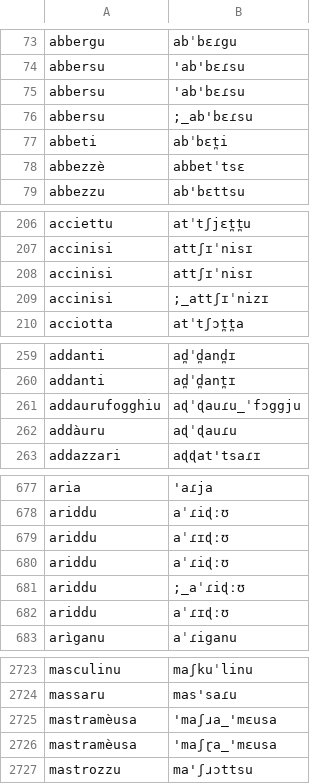
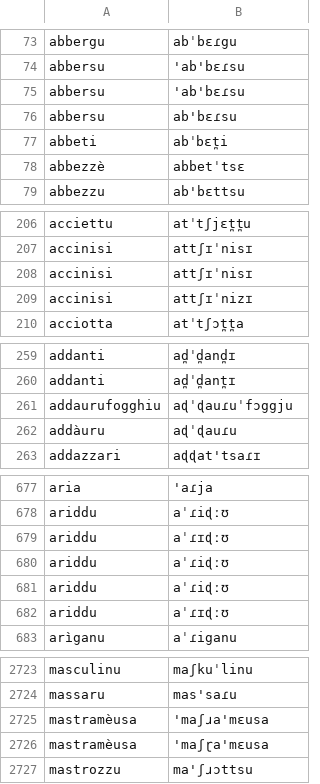
Before and after one commit to apertium/apertium-scn, a TSV file: dev/variation/scn-ipa.tsv, drawn as a sheet; only a part is shown, gaps mark what is left out; the diff covers the shown part only.

```diff
--- a/dev/variation/scn-ipa.tsv
+++ b/dev/variation/scn-ipa.tsv
@@ -75,3 +75,3 @@ abbersu	'ab'bɛɾsu
 abbersu	'ab'bɛɾsu
-abbersu	;_ab'bɛɾsu
+abbersu	ab'bɛɾsu
 abbeti	abˈbɛt̪i
@@ -208,3 +208,3 @@ accinisi	attʃɪˈnisɪ
 accinisi	attʃɪˈnisɪ
-accinisi	;_attʃɪˈnizɪ
+accinisi	attʃɪˈnizɪ
 acciotta	atˈtʃɔt̪t̪a
@@ -260,3 +260,3 @@ addanti	ad̪ˈd̪and̪ɪ
 addanti	ad̪ˈd̪ant̪ɪ
-addaurufogghiu	aɖˈɖauɾu_ˈfɔggju
+addaurufogghiu	aɖˈɖauɾuˈfɔggju
 addàuru	aɖˈɖauɾu
@@ -680,3 +680,3 @@ ariddu	aˈɾɪɖːʊ
 ariddu	aˈɾiɖːʊ
-ariddu	;_aˈɾiɖːʊ
+ariddu	aˈɾiɖːʊ
 ariddu	aˈɾɪɖːʊ
@@ -2724,4 +2724,4 @@ masculinu	maʃkuˈlinu
 massaru	mas'saɾu
-mastramèusa	'maʃɹa_'mɛusa
-mastramèusa	'maʃɽa_'mɛusa
+mastramèusa	'maʃɹa'mɛusa
+mastramèusa	'maʃɽa'mɛusa
 mastrozzu	ma'ʃɹɔttsu
```
Also changed, not shown: 7 added rows, 7 removed rows and 17 edited cells elsewhere in this file, 1 other file.
